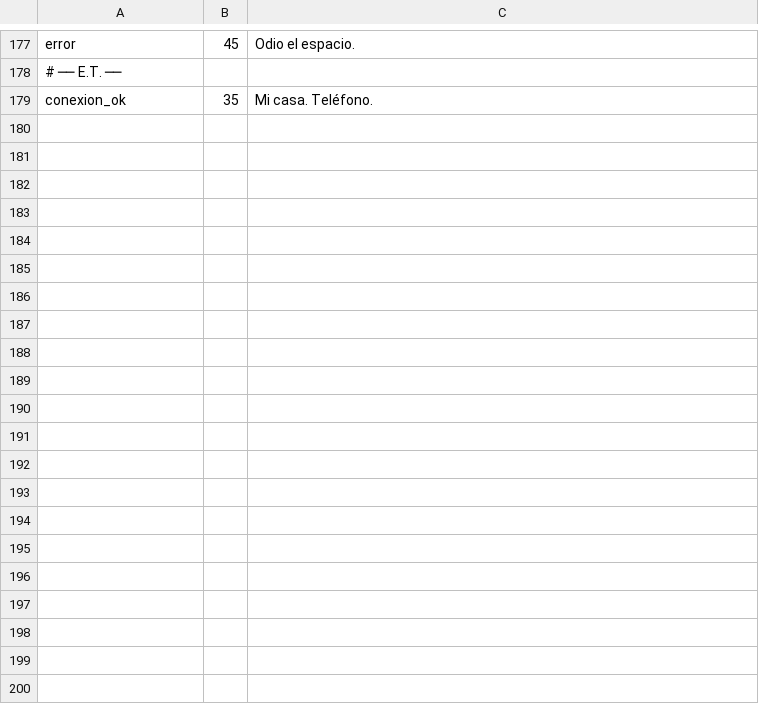
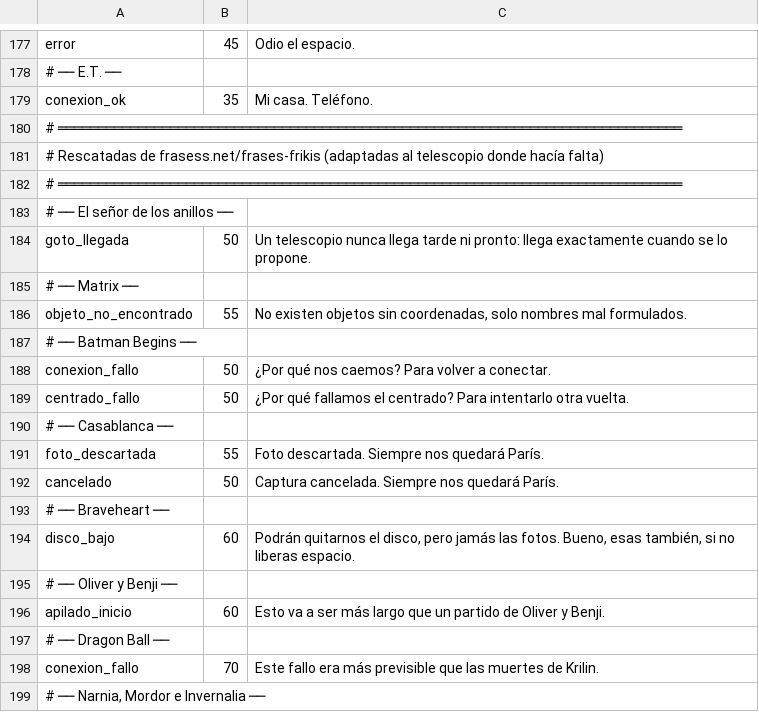
Before and after one commit to EnriqueJ67/ScopePower, a CSV file: frases_humor.csv, drawn as a sheet; only a part is shown, gaps mark what is left out; the diff covers the shown part only.

```diff
--- a/frases_humor.csv
+++ b/frases_humor.csv
@@ -179 +179,21 @@ error;45;Odio el espacio.
 conexion_ok;35;Mi casa. Teléfono.
+# ══════════════════════════════════════════════════════════════════════════════
+# Rescatadas de frasess.net/frases-frikis (adaptadas al telescopio donde hacía falta)
+# ══════════════════════════════════════════════════════════════════════════════
+# ── El señor de los anillos ──
+goto_llegada;50;Un telescopio nunca llega tarde ni pronto: llega exactamente cuando se lo propone.
+# ── Matrix ──
+objeto_no_encontrado;55;No existen objetos sin coordenadas, solo nombres mal formulados.
+# ── Batman Begins ──
+conexion_fallo;50;¿Por qué nos caemos? Para volver a conectar.
+centrado_fallo;50;¿Por qué fallamos el centrado? Para intentarlo otra vuelta.
+# ── Casablanca ──
+foto_descartada;55;Foto descartada. Siempre nos quedará París.
+cancelado;50;Captura cancelada. Siempre nos quedará París.
+# ── Braveheart ──
+disco_bajo;60;Podrán quitarnos el disco, pero jamás las fotos. Bueno, esas también, si no liberas espacio.
+# ── Oliver y Benji ──
+apilado_inicio;60;Esto va a ser más largo que un partido de Oliver y Benji.
+# ── Dragon Ball ──
+conexion_fallo;70;Este fallo era más previsible que las muertes de Krilin.
+# ── Narnia, Mordor e Invernalia ──
```
Also changed, not shown: 11 added rows and 2 edited cells elsewhere in this file.
